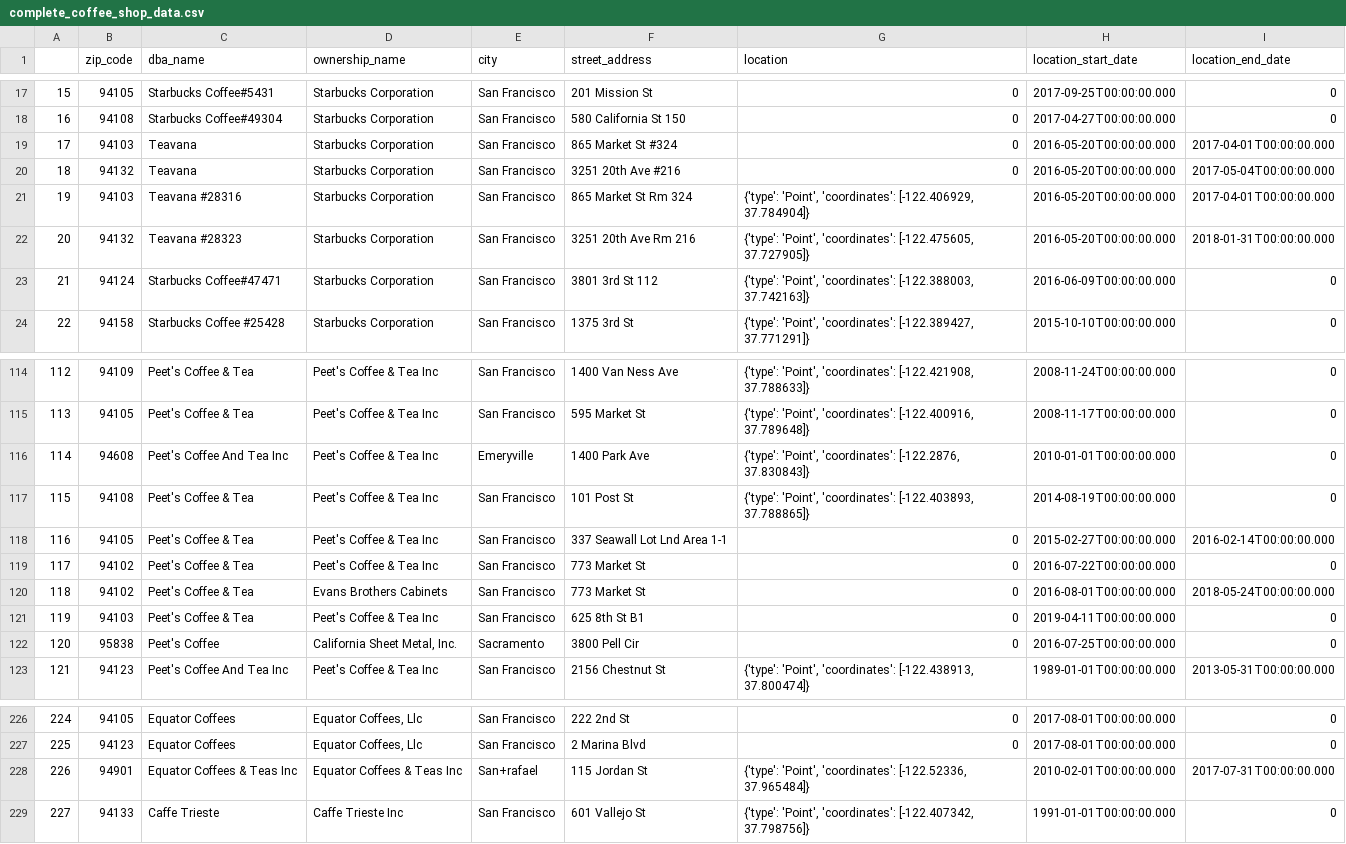
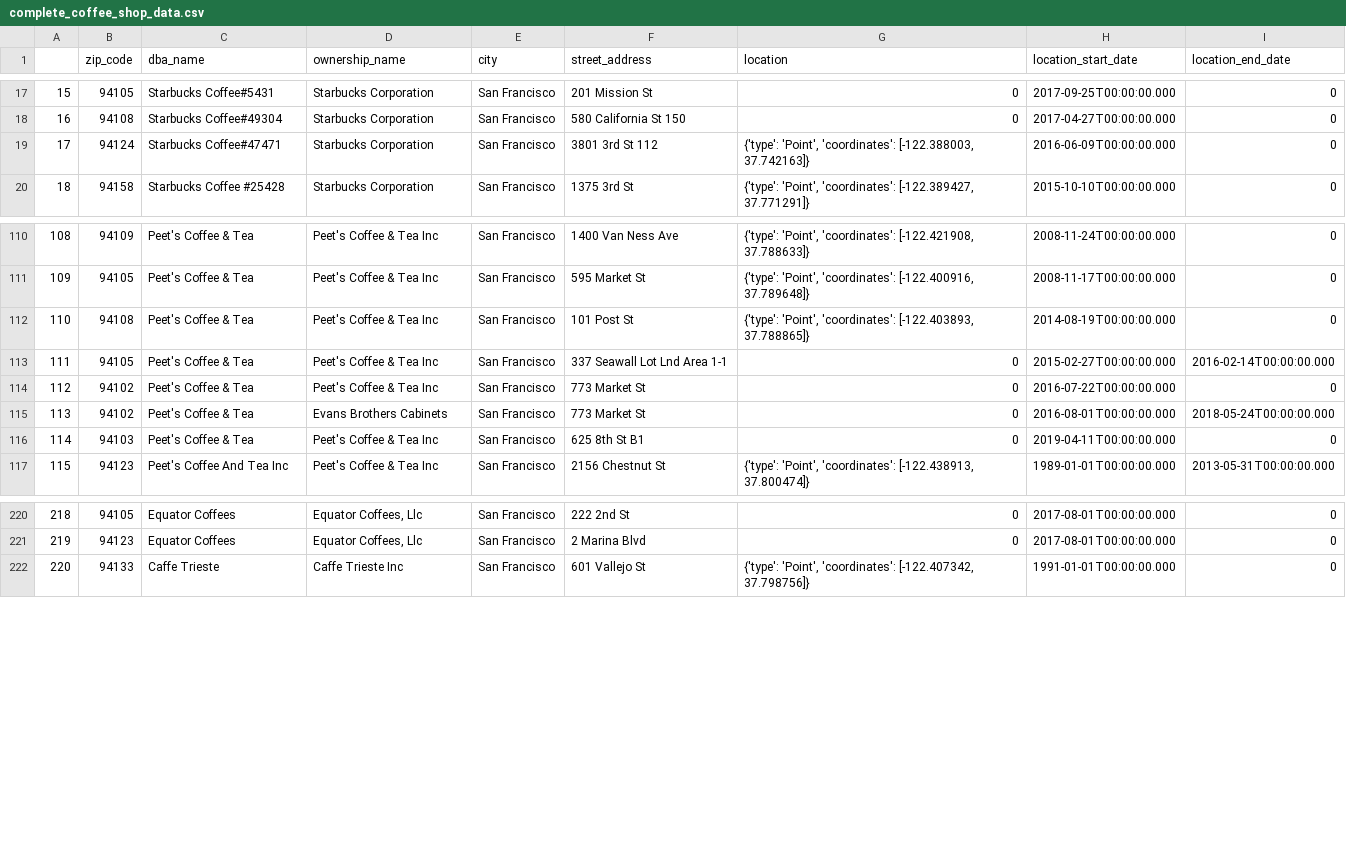
Before and after one commit to kyliejtan/ml-gentrification-predictor-, a CSV file: Data/coffee_data/complete_coffee_shop_data.csv, drawn as a sheet; only a part is shown, gaps mark what is left out; removed rows and columns are numbered as before the commit, all else as after; the diff names each change by its address in the sheet, - before the commit and + after, or states it on an @@ line.

Commit message:
Adding updated notebooks and data

```diff
--- a/Data/coffee_data/complete_coffee_shop_data.csv
+++ b/Data/coffee_data/complete_coffee_shop_data.csv
-row 19: 17 | 94103 | Teavana | Starbucks Corporation | San Francisco | 865 Market St #324 | 0 | 2016-05-20T00:00:00.000 | 2017-04-01T00:00:00.000
-row 20: 18 | 94132 | Teavana | Starbucks Corporation | San Francisco | 3251 20th Ave #216 | 0 | 2016-05-20T00:00:00.000 | 2017-05-04T00:00:00.000
-row 21: 19 | 94103 | Teavana #28316 | Starbucks Corporation | San Francisco | 865 Market St Rm 324 | {'type': 'Point', 'coordinates': [-122.406929, 37.784904]} | 2016-05-20T00:00:00.000 | 2017-04-01T00:00:00.000
-row 22: 20 | 94132 | Teavana #28323 | Starbucks Corporation | San Francisco | 3251 20th Ave Rm 216 | {'type': 'Point', 'coordinates': [-122.475605, 37.727905]} | 2016-05-20T00:00:00.000 | 2018-01-31T00:00:00.000
@@ column A renumbered from row 19 down @@
-row 116: 114 | 94608 | Peet's Coffee And Tea Inc | Peet's Coffee & Tea Inc | Emeryville | 1400 Park Ave | {'type': 'Point', 'coordinates': [-122.2876, 37.830843]} | 2010-01-01T00:00:00.000 | 0
-row 122: 120 | 95838 | Peet's Coffee | California Sheet Metal, Inc. | Sacramento | 3800 Pell Cir | 0 | 2016-07-25T00:00:00.000 | 0
-row 228: 226 | 94901 | Equator Coffees & Teas Inc | Equator Coffees & Teas Inc | San+rafael | 115 Jordan St | {'type': 'Point', 'coordinates': [-122.52336, 37.965484]} | 2010-02-01T00:00:00.000 | 2017-07-31T00:00:00.000
```
Also changed, not shown: 20 other files.
